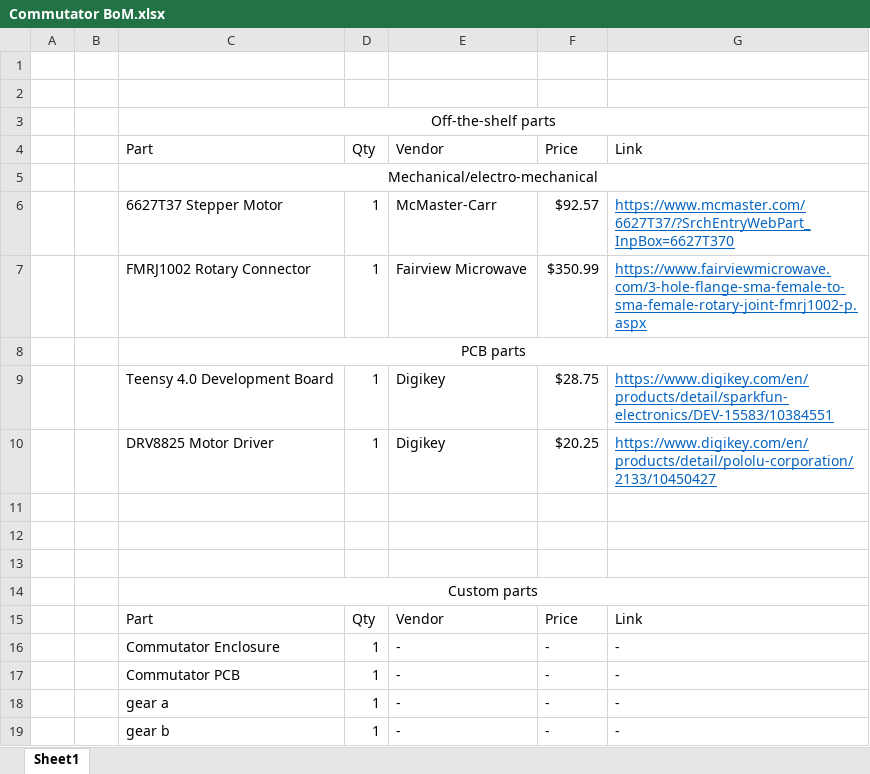
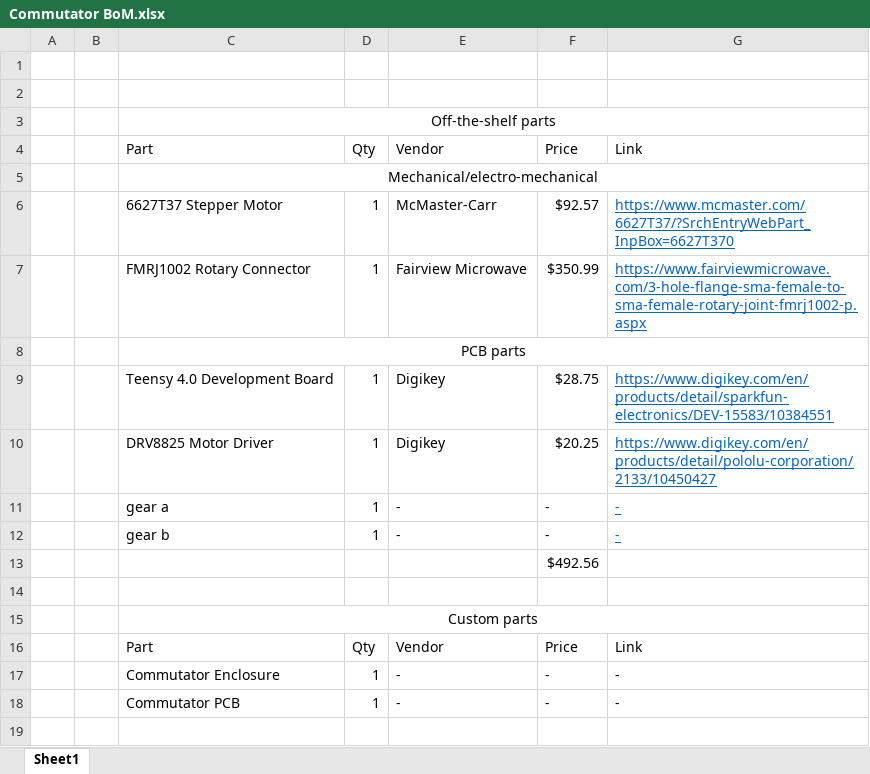
Before and after one commit to open-ephys/commutator-docs, an Excel workbook: Commutator BoM.xlsx, sheet Sheet1, drawn as a sheet; values as stored, in another font and other column widths than the file's, no borders; removed rows and columns are numbered as before the commit, all else as after; the diff names each change by its address in the sheet, - before the commit and + after, or states it on an @@ line.

```diff
--- a/Commutator BoM.xlsx (sheet Sheet1)
+++ b/Commutator BoM.xlsx (sheet Sheet1)
-row 11: (empty)
+row 11:  |  | gear a | 1 | - | - | -
-row 12: (empty)
+row 12:  |  | gear b | 1 | - | - | -
+row 13:  |  |  |  |  | $492.56
-row 18:  |  | gear a | 1 | - | - | -
-row 19:  |  | gear b | 1 | - | - | -
```
Also changed, not shown: 11 other files.
